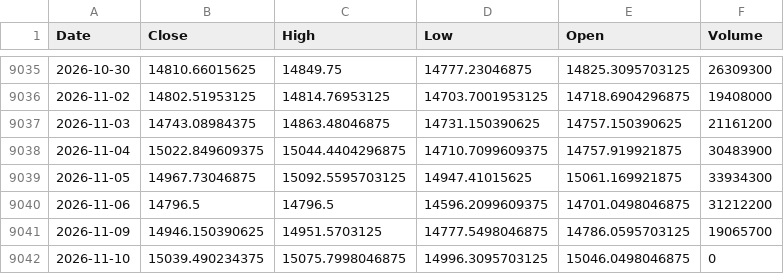
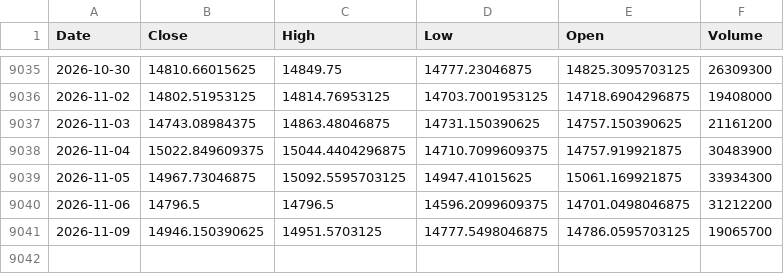
Before and after one commit to northrecluse/Global-View20260903, a CSV file: market_history_data/瑞士苏黎世市场指数_SSMI_history.csv, drawn as a sheet; only a part is shown, gaps mark what is left out; the diff names each change by its address in the sheet, - before the commit and + after, or states it on an @@ line.

```diff
--- a/market_history_data/瑞士苏黎世市场指数_SSMI_history.csv
+++ b/market_history_data/瑞士苏黎世市场指数_SSMI_history.csv
-row 9042: 2026-11-10 | 15039.490234375 | 15075.7998046875 | 14996.3095703125 | 15046.0498046875 | 0
```
Also changed, not shown: market_history_data/DGRO_ETF_history.csv, market_history_data/SPY_ETF_history.csv, 24 other files.
